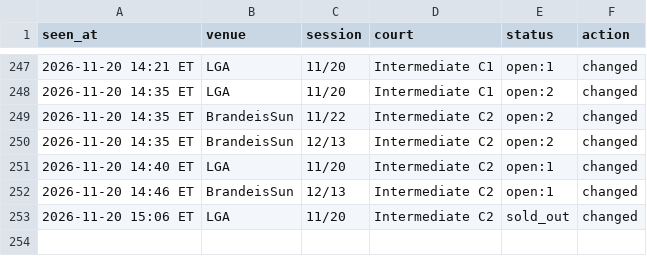
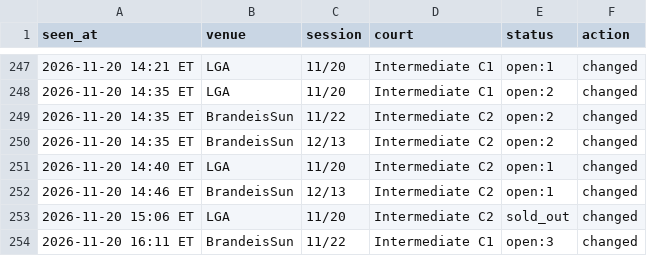
Before and after one commit to MerlinMan5/nyc-urban-vb, a CSV file: sightings.csv, drawn as a sheet; only a part is shown, gaps mark what is left out; the diff names each change by its address in the sheet, - before the commit and + after, or states it on an @@ line.

```diff
--- a/sightings.csv
+++ b/sightings.csv
+row 254: 2026-11-20 16:11 ET | BrandeisSun | 11/22 | Intermediate C1 | open:3 | changed
```
Also changed, not shown: 1 other file.
